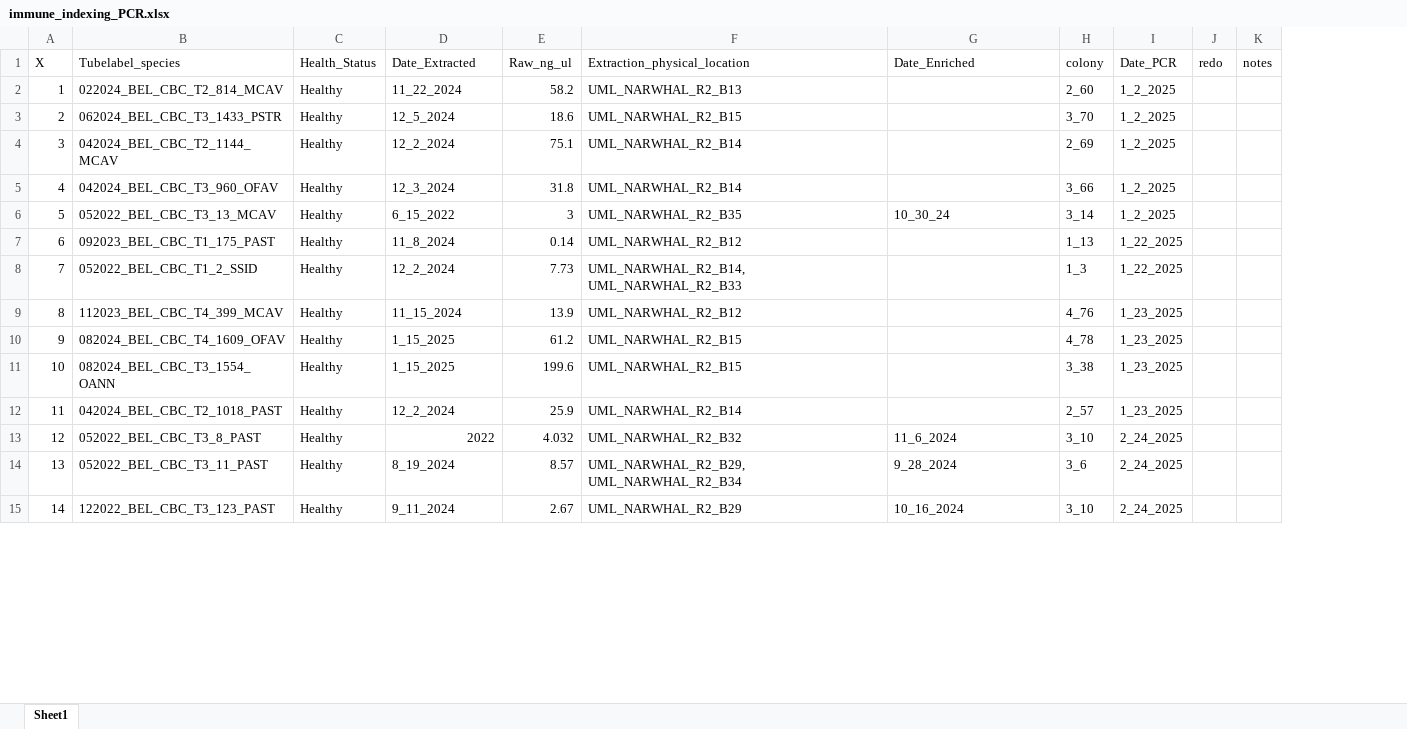
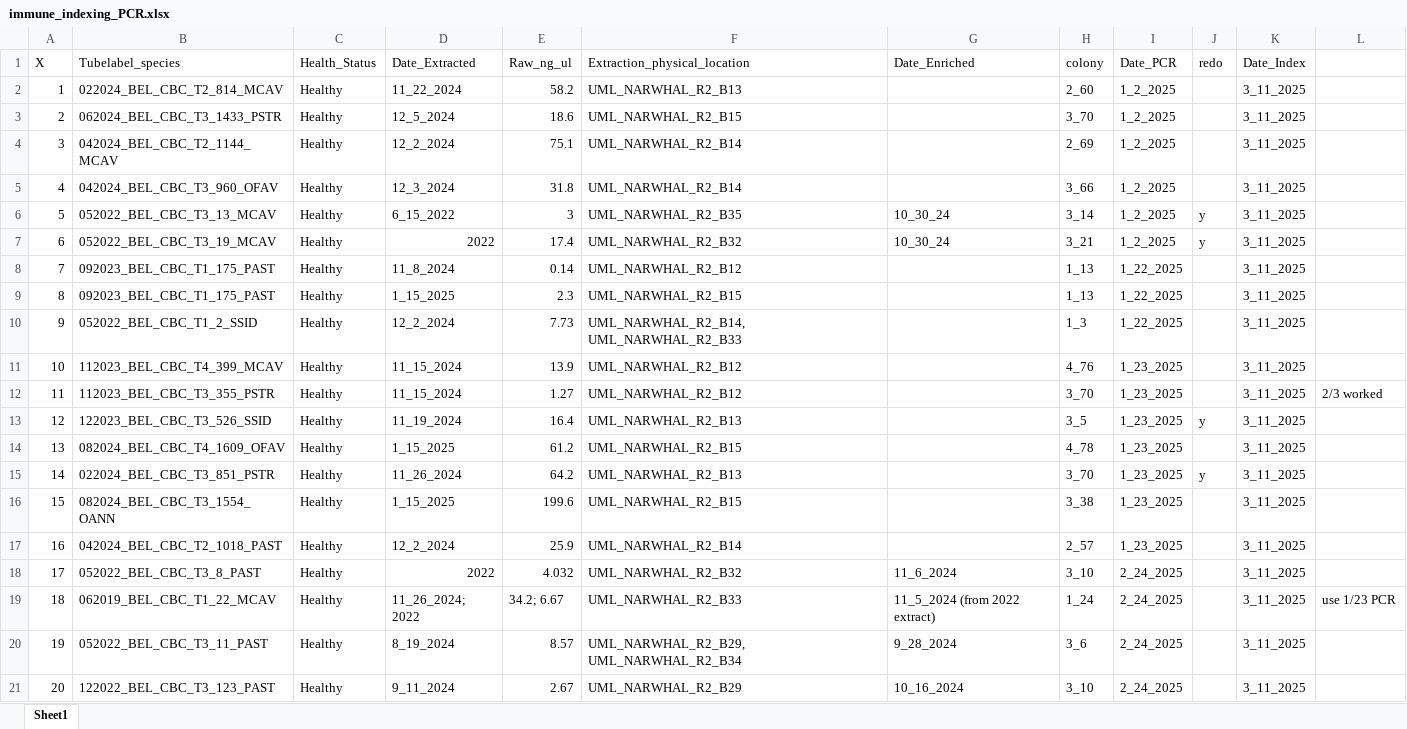
Before and after one commit to cdesouza02/Coral_Code, an Excel workbook: NSF_Rapid/CBC_PCR_Plan/immune_indexing_PCR.xlsx, sheet Sheet1, drawn as a sheet; only a part is shown; values as stored, in another font and other column widths than the file's, no borders; removed rows and columns are numbered as before the commit, all else as after; the diff covers the shown part only; the diff names each change by its address in the sheet, - before the commit and + after, or states it on an @@ line.

Commit message:
add its2 dates

```diff
--- a/NSF_Rapid/CBC_PCR_Plan/immune_indexing_PCR.xlsx (sheet Sheet1)
+++ b/NSF_Rapid/CBC_PCR_Plan/immune_indexing_PCR.xlsx (sheet Sheet1)
-column K (notes), empty
+column K (Date_Index), rows 2-6: all 3_11_2025; row 8: 3_11_2025; rows 10-11: 3_11_2025 | 3_11_2025; row 14: 3_11_2025; rows 16-18: all 3_11_2025; rows 20-21: 3_11_2025 | 3_11_2025
+column L, empty
-J6 (redo): (empty)
+J6 (redo): y
+row 7: 6 | 052022_BEL_CBC_T3_19_MCAV | Healthy | 2022 | 17.4 | UML_NARWHAL_R2_B32 | 10_30_24 | 3_21 | 1_2_2025 | y | 3_11_2025
@@ column A (X) renumbered between rows 8 and 45 @@
+row 9: 8 | 092023_BEL_CBC_T1_175_PAST | Healthy | 1_15_2025 | 2.3 | UML_NARWHAL_R2_B15 |  | 1_13 | 1_22_2025 |  | 3_11_2025
+row 12: 11 | 112023_BEL_CBC_T3_355_PSTR | Healthy | 11_15_2024 | 1.27 | UML_NARWHAL_R2_B12 |  | 3_70 | 1_23_2025 |  | 3_11_2025 | 2/3 worked
+row 13: 12 | 122023_BEL_CBC_T3_526_SSID | Healthy | 11_19_2024 | 16.4 | UML_NARWHAL_R2_B13 |  | 3_5 | 1_23_2025 | y | 3_11_2025
+row 15: 14 | 022024_BEL_CBC_T3_851_PSTR | Healthy | 11_26_2024 | 64.2 | UML_NARWHAL_R2_B13 |  | 3_70 | 1_23_2025 | y | 3_11_2025
+row 19: 18 | 062019_BEL_CBC_T1_22_MCAV | Healthy | 11_26_2024; 2022 | 34.2; 6.67 | UML_NARWHAL_R2_B33 | 11_5_2024 (from 2022 extract) | 1_24 | 2_24_2025 |  | 3_11_2025 | use 1/23 PCR
```
Also changed, not shown: 54 added rows elsewhere in this sheet, 1 other file.
